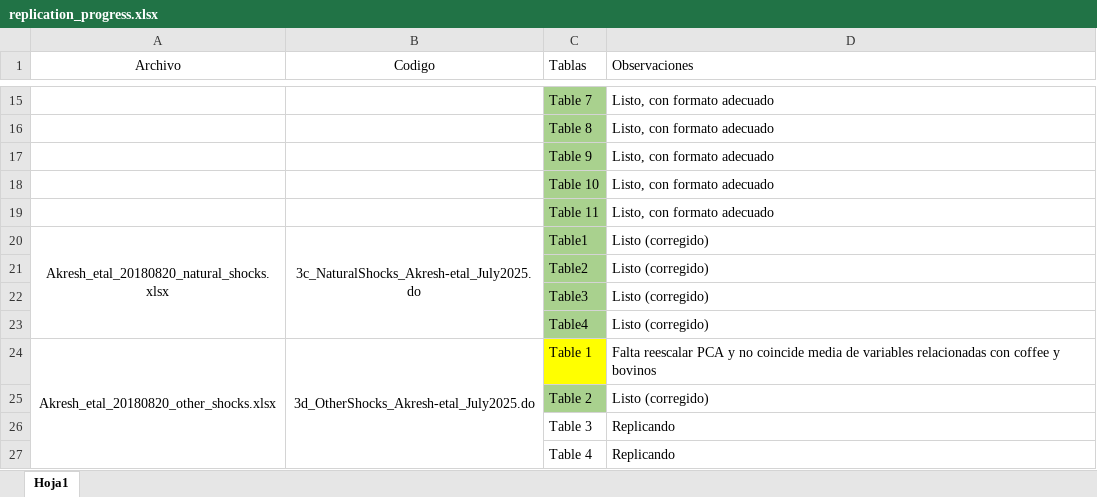
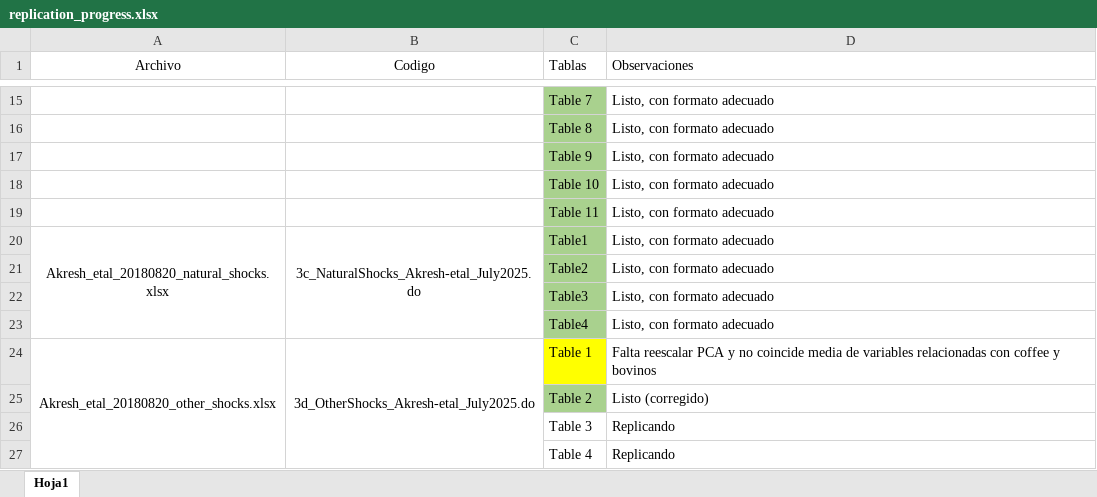
Before and after one commit to loveraste/household_structure_burundi, an Excel workbook: replication_progress.xlsx, sheet Hoja1, drawn as a sheet; only a part is shown, gaps mark what is left out; values as stored, in another font and other column widths than the file's, no borders; the diff names each change by its address in the sheet, - before the commit and + after, or states it on an @@ line.

```diff
--- a/replication_progress.xlsx (sheet Hoja1)
+++ b/replication_progress.xlsx (sheet Hoja1)
-D20:D23 (Observaciones): Listo (corregido)
+D20:D23 (Observaciones): Listo, con formato adecuado
```
Also changed, not shown: 2 other files.
